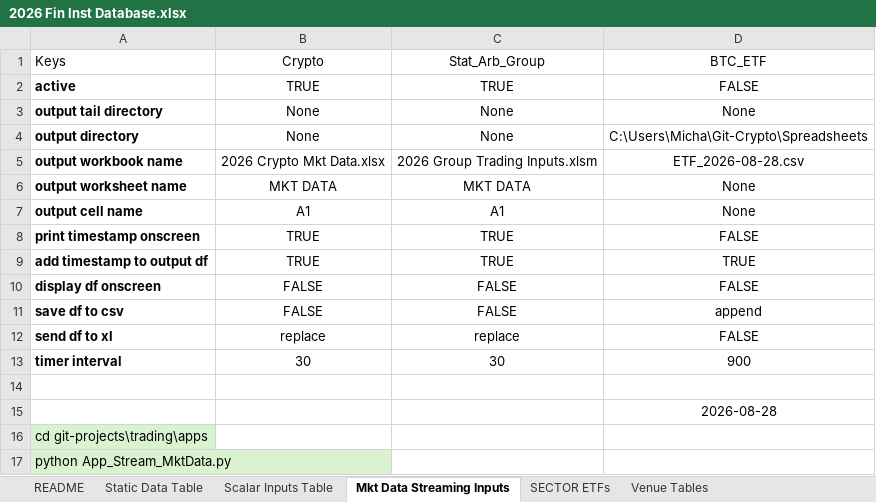
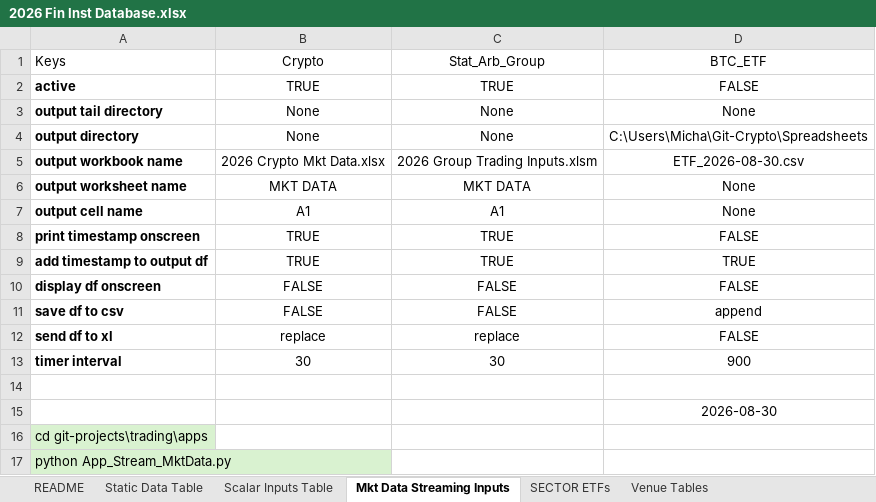
Before and after one commit to mikehyland-quant/crypto-project, an Excel workbook: spreadsheets/2026 Fin Inst Database.xlsx, sheet Mkt Data Streaming Inputs, drawn as a sheet; values as stored, in another font and other column widths than the file's, no borders; conditional formats and table styles not drawn; the diff names each change by its address in the sheet, - before the commit and + after, or states it on an @@ line.

```diff
--- a/spreadsheets/2026 Fin Inst Database.xlsx (sheet Mkt Data Streaming Inputs)
+++ b/spreadsheets/2026 Fin Inst Database.xlsx (sheet Mkt Data Streaming Inputs)
-D5: ETF_2026-08-28.csv
+D5: ETF_2026-08-30.csv
-D15: 2026-08-28
+D15: 2026-08-30
```
Also changed, not shown: sheet Static Data Table, sheet Scalar Inputs Table, spreadsheets/2026 BTC ETF Ratios.xlsx, spreadsheets/2026 Crypto Mkt Data.xlsx, 11 other files.
